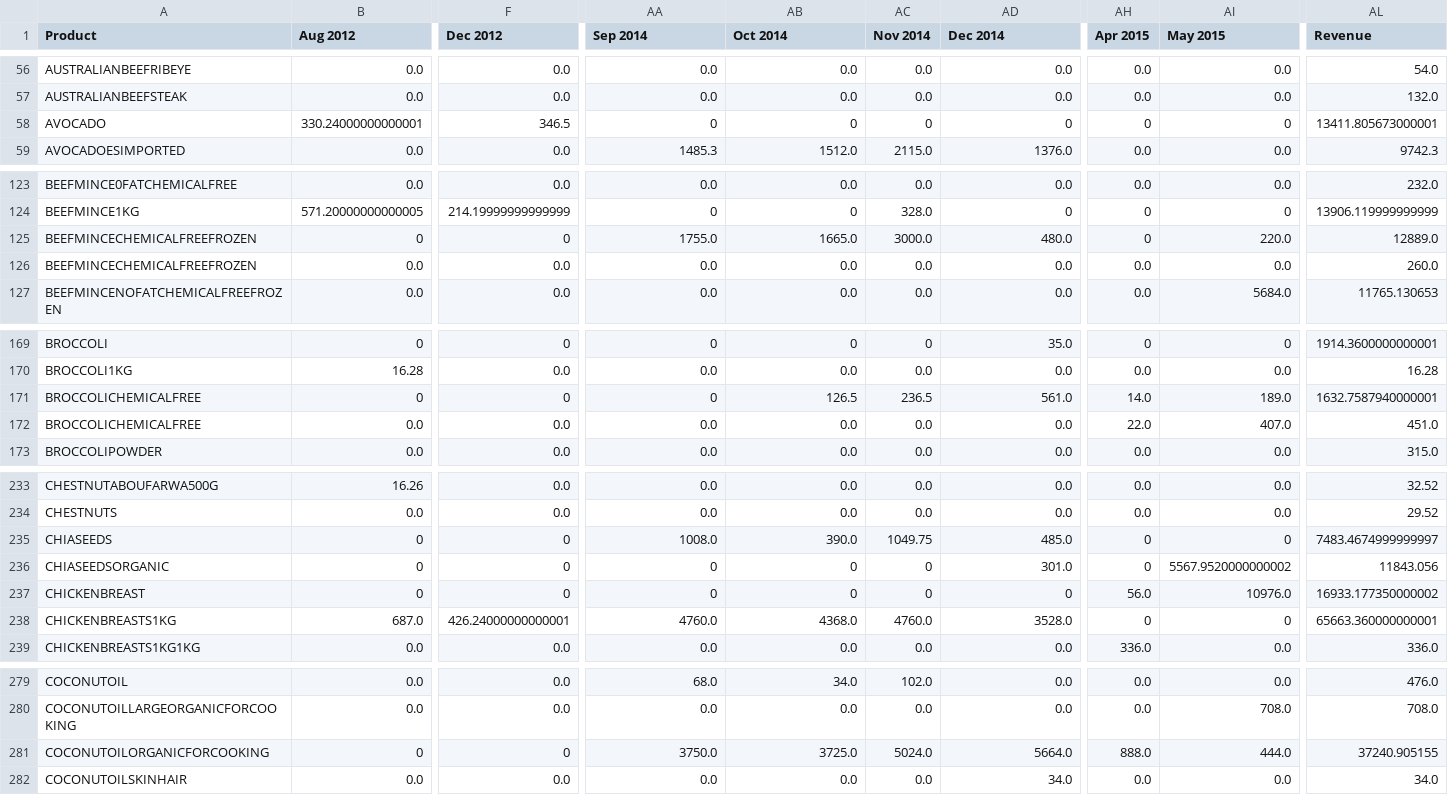
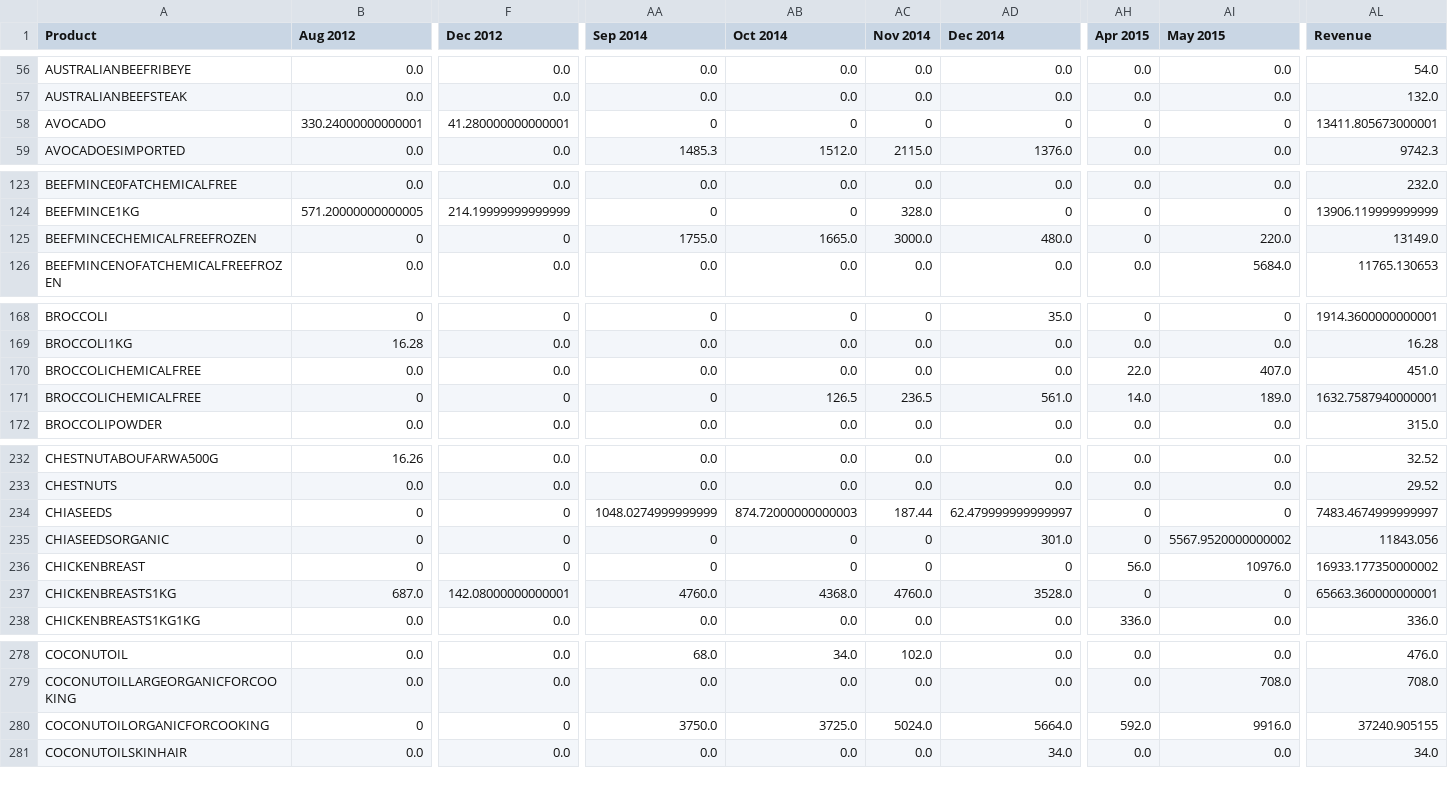
Before and after one commit to abakir/NGS, a CSV file: 6_demand_forecast_vend/totalrevenue.csv, drawn as a sheet; only a part is shown, gaps mark what is left out; removed rows and columns are numbered as before the commit, all else as after; rows hold the shown columns only; the diff covers the shown part only; the diff names each change by its address in the sheet, - before the commit and + after, or states it on an @@ line.

```diff
--- a/6_demand_forecast_vend/totalrevenue.csv
+++ b/6_demand_forecast_vend/totalrevenue.csv
-F58 (Dec 2012): 346.5
+F58 (Dec 2012): 41.280000000000001
-AL125 (Revenue): 12889.0
+AL125 (Revenue): 13149.0
-row 126: BEEFMINCECHEMICALFREEFROZEN | 0.0 | 0.0 | 0.0 | 0.0 | 0.0 | 0.0 | 0.0 | 0.0 | 260.0
@@ row 172 moved to row 170: BROCCOLICHEMICALFREE @@
-AA234 (Sep 2014): 1008.0
+AA234 (Sep 2014): 1048.0274999999999
-AB234 (Oct 2014): 390.0
+AB234 (Oct 2014): 874.72000000000003
-AC234 (Nov 2014): 1049.75
+AC234 (Nov 2014): 187.44
-AD234 (Dec 2014): 485.0
+AD234 (Dec 2014): 62.479999999999997
-F237 (Dec 2012): 426.24000000000001
+F237 (Dec 2012): 142.08000000000001
-AH280 (Apr 2015): 888.0
+AH280 (Apr 2015): 592.0
-AI280 (May 2015): 444.0
+AI280 (May 2015): 9916.0
```
Also changed, not shown: 7 edited cells elsewhere in this file, 6_demand_forecast_vend/imp_price.csv, 6_demand_forecast_vend/imp_seasonalindex.csv, 5 other files.
